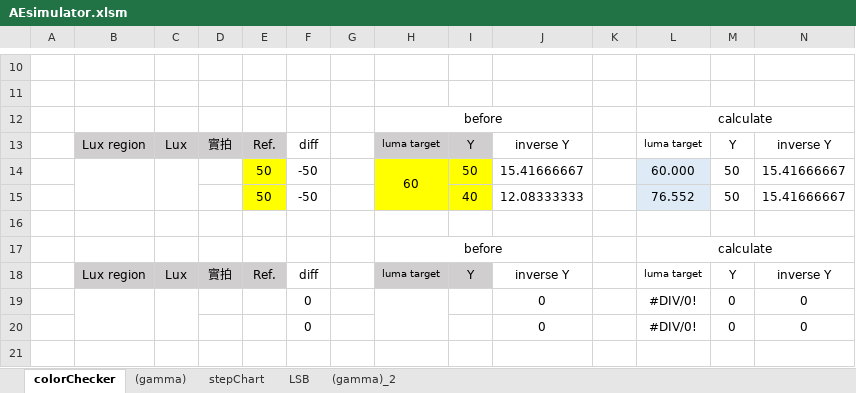
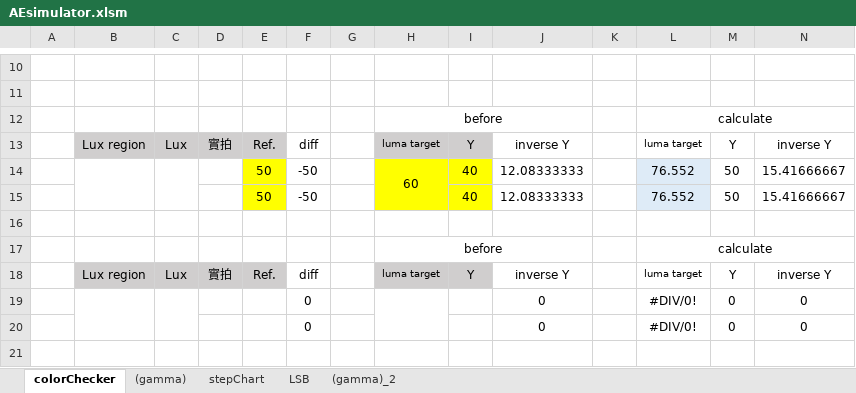
Before and after one commit to YuTing-Fang1999/FIH-tool, an Excel workbook: QUL/AEsimulator/AEsimulator.xlsm, sheet colorChecker, drawn as a sheet; only a part is shown, gaps mark what is left out; values as stored, in another font and other column widths than the file's, no borders; the diff names each change by its address in the sheet, - before the commit and + after, or states it on an @@ line.

```diff
--- a/QUL/AEsimulator/AEsimulator.xlsm (sheet colorChecker)
+++ b/QUL/AEsimulator/AEsimulator.xlsm (sheet colorChecker)
-I14: 50
+I14: 40
-J14: 15.41666667
+J14: 12.08333333
-L14: 60.000
+L14: 76.552
```
Also changed, not shown: sheet (gamma), 6 other files.
